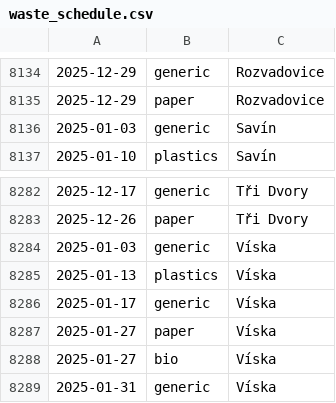
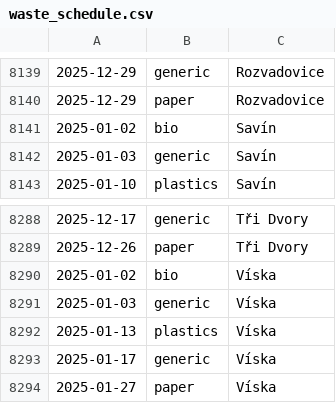
Before and after one commit to honza-kasik/svoz_odpadu_litovel, a CSV file: waste_schedule.csv, drawn as a sheet; only a part is shown, gaps mark what is left out; the shorter side is filled out with more unchanged rows; the diff covers the shown part only.

```diff
--- a/waste_schedule.csv
+++ b/waste_schedule.csv
@@ -8135,2 +8140,3 @@
 2025-12-29,paper,Rozvadovice
+2025-01-02,bio,Savín
 2025-01-03,generic,Savín
@@ -8283,2 +8289,3 @@
 2025-12-26,paper,Tři Dvory
+2025-01-02,bio,Víska
 2025-01-03,generic,Víska
```
Also changed, not shown: 5 added rows elsewhere in this file, 9 other files.
